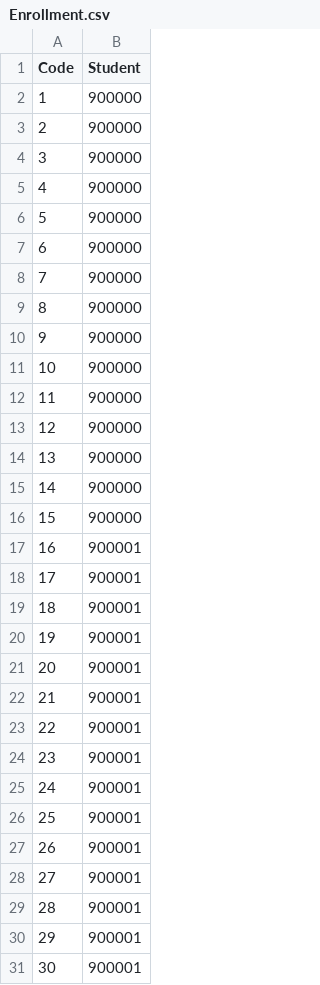
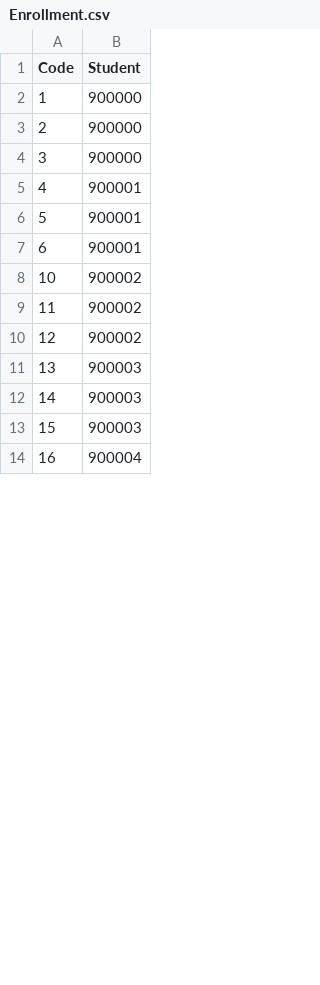
Before and after one commit to Thefolle/PULSeBS_Repo, a CSV file: CSVfiles/Enrollment.csv, drawn as a sheet; only a part is shown; the shorter side is filled out with more unchanged rows; the diff covers the shown part only.

```diff
--- a/CSVfiles/Enrollment.csv
+++ b/CSVfiles/Enrollment.csv
@@ -4,28 +4,10 @@ Code,Student
 3,900000
-4,900000
-5,900000
-6,900000
-7,900000
-8,900000
-9,900000
-10,900000
-11,900000
-12,900000
-13,900000
-14,900000
-15,900000
-16,900001
-17,900001
-18,900001
-19,900001
-20,900001
-21,900001
-22,900001
-23,900001
-24,900001
-25,900001
-26,900001
-27,900001
-28,900001
-29,900001
-30,900001
+4,900001
+5,900001
+6,900001
+10,900002
+11,900002
+12,900002
+13,900003
+14,900003
+15,900003
```
Also changed, not shown: 35 removed rows and 22 edited cells elsewhere in this file, CSVfiles/Courses.csv, CSVfiles/Lectures.csv, 1 other file.
